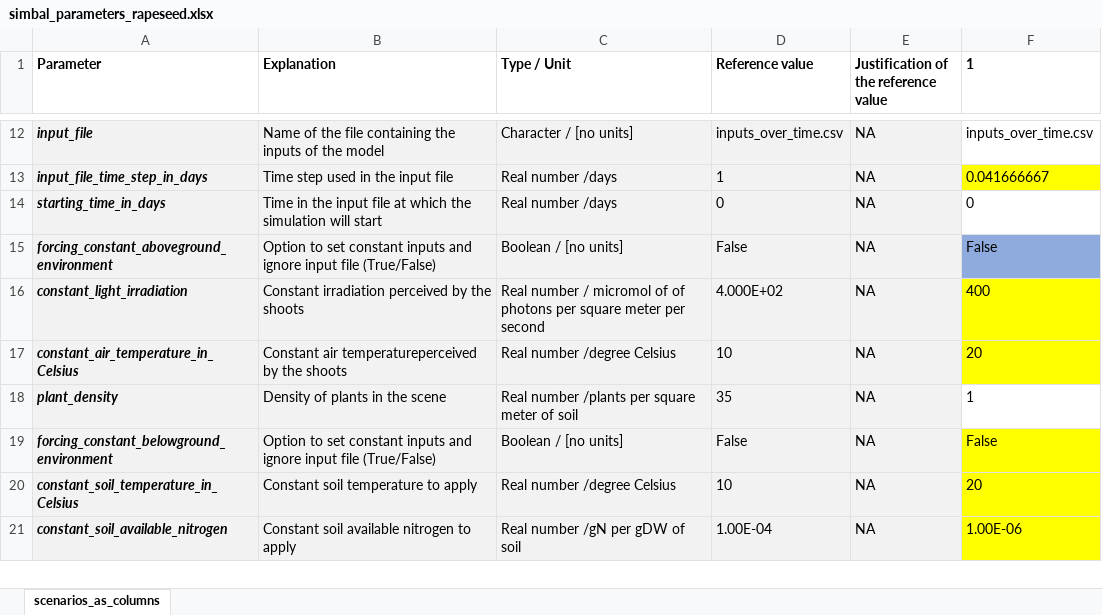
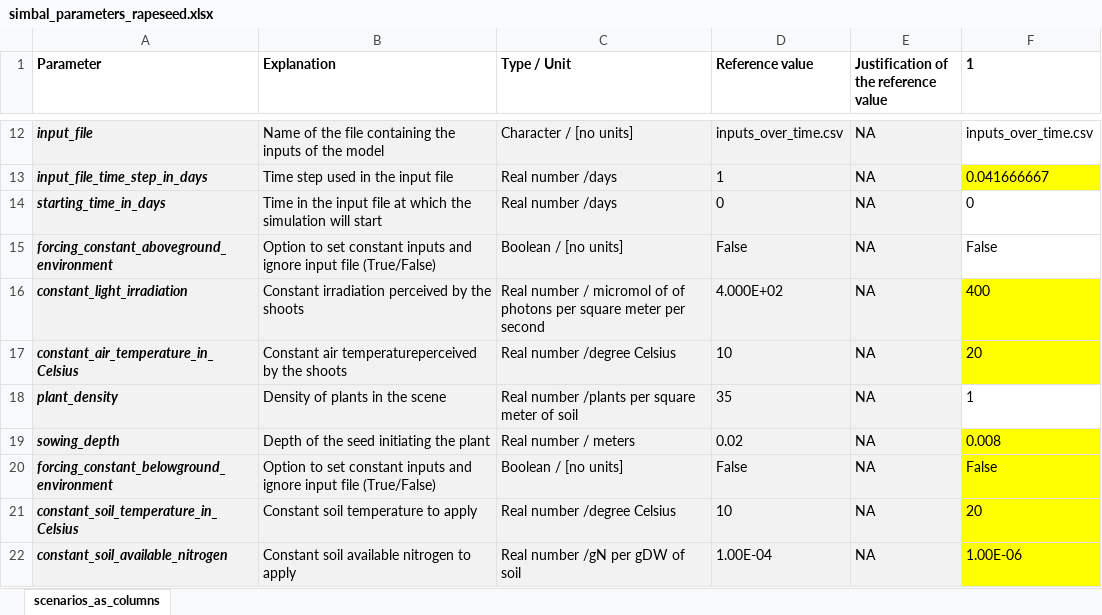
Before and after one commit to openalea-incubator/simbal, an Excel workbook: simulation/inputs/simbal_parameters_rapeseed.xlsx, sheet scenarios_as_columns, drawn as a sheet; only a part is shown, gaps mark what is left out; values as stored, in another font and other column widths than the file's, no borders; the diff names each change by its address in the sheet, - before the commit and + after, or states it on an @@ line.

```diff
--- a/simulation/inputs/simbal_parameters_rapeseed.xlsx (sheet scenarios_as_columns)
+++ b/simulation/inputs/simbal_parameters_rapeseed.xlsx (sheet scenarios_as_columns)
-F15 fill: #8FAADC
+F15 fill: none
+row 19: sowing_depth | Depth of the seed initiating the plant | Real number / meters | 0.02 | NA | 0.008
```
Also changed, not shown: simulation/inputs/simbal_parameters_faba_bean.xlsx, 3 other files.
